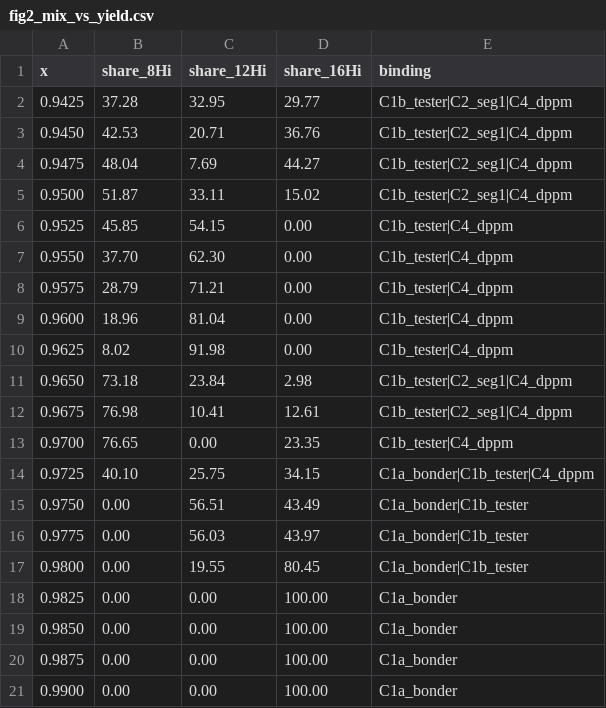
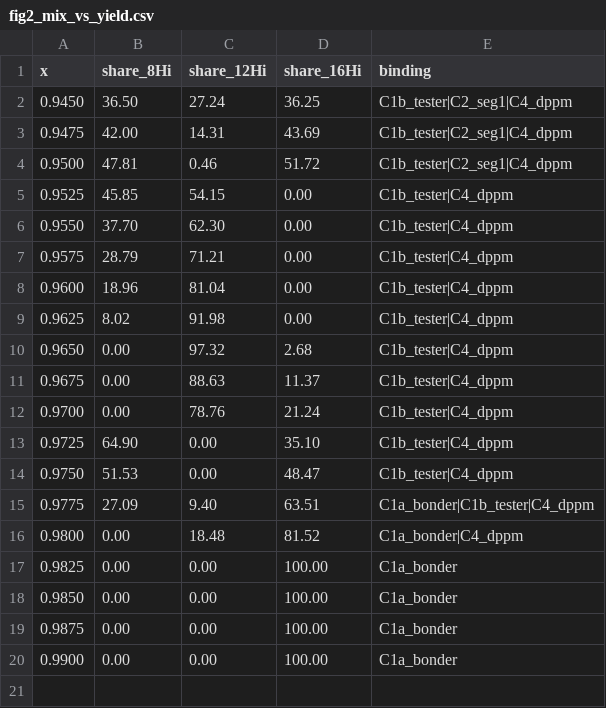
Before and after one commit to Junseop1228/hbm-stack-mix-optimization, a CSV file: data/fig2_mix_vs_yield.csv, drawn as a sheet.

```diff
--- a/data/fig2_mix_vs_yield.csv
+++ b/data/fig2_mix_vs_yield.csv
@@ -1,6 +1,5 @@
 x,share_8Hi,share_12Hi,share_16Hi,binding
-0.9425,37.28,32.95,29.77,C1b_tester|C2_seg1|C4_dppm
-0.9450,42.53,20.71,36.76,C1b_tester|C2_seg1|C4_dppm
-0.9475,48.04,7.69,44.27,C1b_tester|C2_seg1|C4_dppm
-0.9500,51.87,33.11,15.02,C1b_tester|C2_seg1|C4_dppm
+0.9450,36.50,27.24,36.25,C1b_tester|C2_seg1|C4_dppm
+0.9475,42.00,14.31,43.69,C1b_tester|C2_seg1|C4_dppm
+0.9500,47.81,0.46,51.72,C1b_tester|C2_seg1|C4_dppm
 0.9525,45.85,54.15,0.00,C1b_tester|C4_dppm
@@ -10,9 +9,9 @@ x,share_8Hi,share_12Hi,share_16Hi,binding
 0.9625,8.02,91.98,0.00,C1b_tester|C4_dppm
-0.9650,73.18,23.84,2.98,C1b_tester|C2_seg1|C4_dppm
-0.9675,76.98,10.41,12.61,C1b_tester|C2_seg1|C4_dppm
-0.9700,76.65,0.00,23.35,C1b_tester|C4_dppm
-0.9725,40.10,25.75,34.15,C1a_bonder|C1b_tester|C4_dppm
-0.9750,0.00,56.51,43.49,C1a_bonder|C1b_tester
-0.9775,0.00,56.03,43.97,C1a_bonder|C1b_tester
-0.9800,0.00,19.55,80.45,C1a_bonder|C1b_tester
+0.9650,0.00,97.32,2.68,C1b_tester|C4_dppm
+0.9675,0.00,88.63,11.37,C1b_tester|C4_dppm
+0.9700,0.00,78.76,21.24,C1b_tester|C4_dppm
+0.9725,64.90,0.00,35.10,C1b_tester|C4_dppm
+0.9750,51.53,0.00,48.47,C1b_tester|C4_dppm
+0.9775,27.09,9.40,63.51,C1a_bonder|C1b_tester|C4_dppm
+0.9800,0.00,18.48,81.52,C1a_bonder|C4_dppm
 0.9825,0.00,0.00,100.00,C1a_bonder
```
Also changed, not shown: data/phase2_bottleneck.csv, data/phase3_scenarios.csv, 31 other files.
